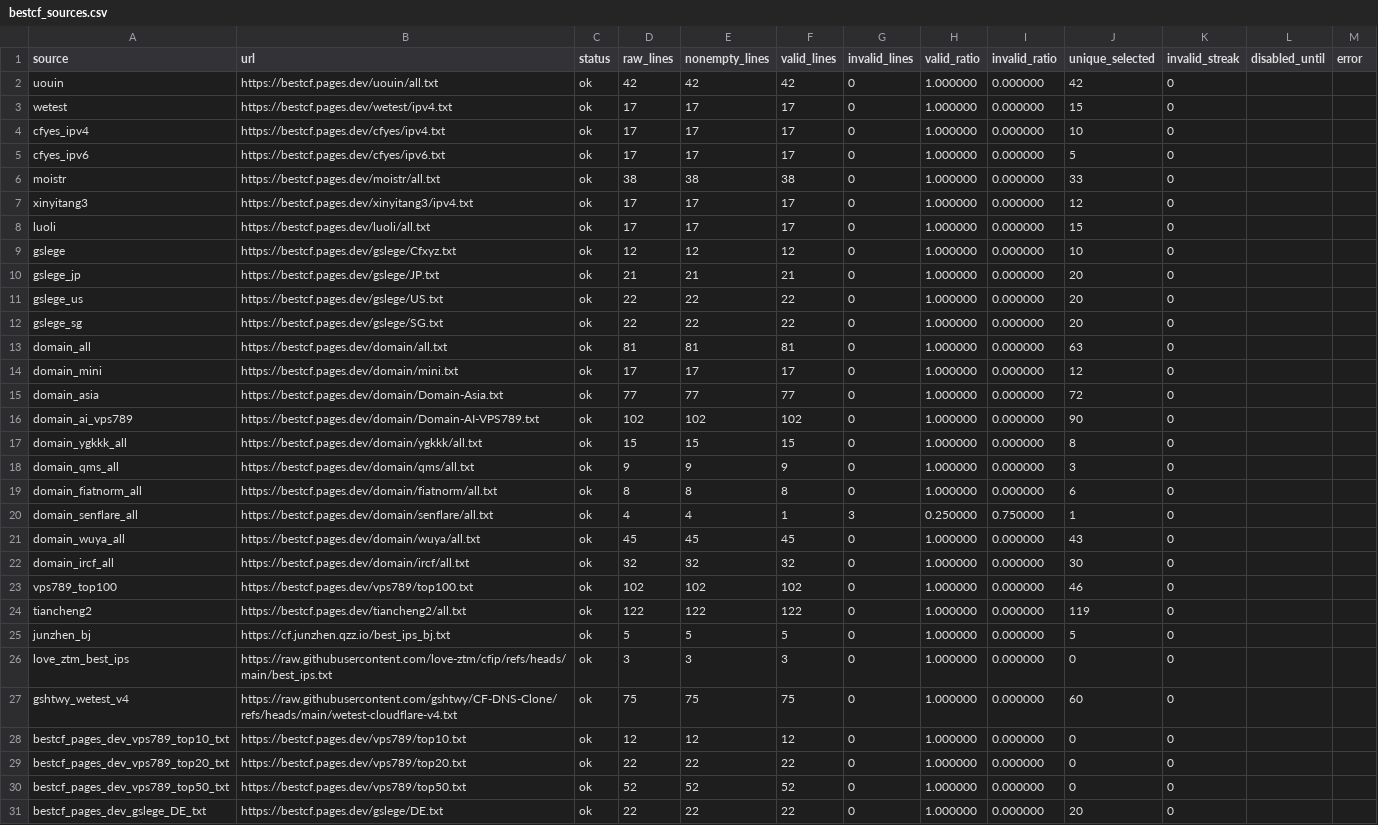
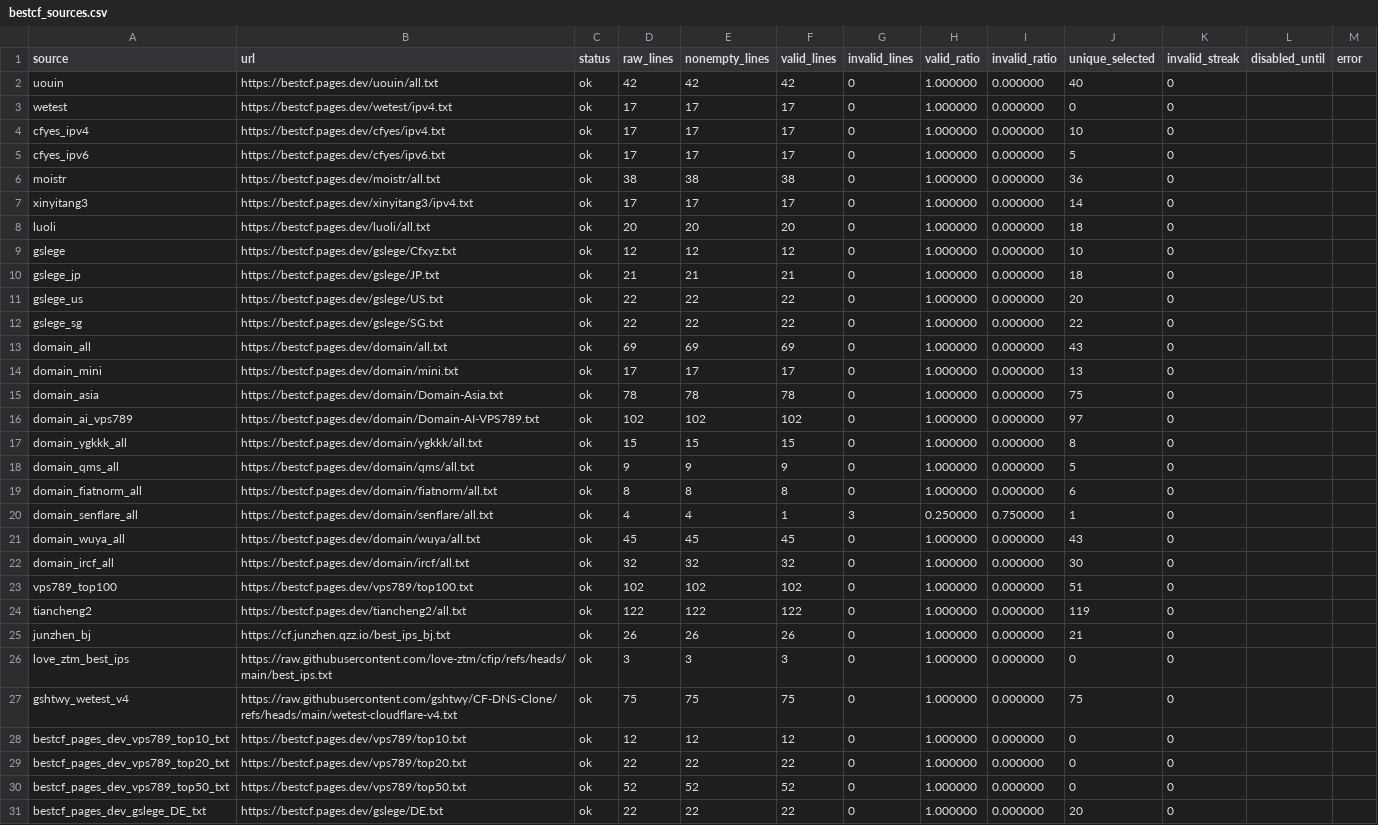
Before and after one commit to User-Pass320/bestcf-auto, a CSV file: public/bestcf_sources.csv, drawn as a sheet; only a part is shown; the diff covers the shown part only.

```diff
--- a/public/bestcf_sources.csv
+++ b/public/bestcf_sources.csv
@@ -1,19 +1,19 @@
 source,url,status,raw_lines,nonempty_lines,valid_lines,invalid_lines,valid_ratio,invalid_ratio,unique_selected,invalid_streak,disabled_until,error
-uouin,https://bestcf.pages.dev/uouin/all.txt,ok,42,42,42,0,1.000000,0.000000,42,0,,
-wetest,https://bestcf.pages.dev/wetest/ipv4.txt,ok,17,17,17,0,1.000000,0.000000,15,0,,
+uouin,https://bestcf.pages.dev/uouin/all.txt,ok,42,42,42,0,1.000000,0.000000,40,0,,
+wetest,https://bestcf.pages.dev/wetest/ipv4.txt,ok,17,17,17,0,1.000000,0.000000,0,0,,
 cfyes_ipv4,https://bestcf.pages.dev/cfyes/ipv4.txt,ok,17,17,17,0,1.000000,0.000000,10,0,,
 cfyes_ipv6,https://bestcf.pages.dev/cfyes/ipv6.txt,ok,17,17,17,0,1.000000,0.000000,5,0,,
-moistr,https://bestcf.pages.dev/moistr/all.txt,ok,38,38,38,0,1.000000,0.000000,33,0,,
-xinyitang3,https://bestcf.pages.dev/xinyitang3/ipv4.txt,ok,17,17,17,0,1.000000,0.000000,12,0,,
-luoli,https://bestcf.pages.dev/luoli/all.txt,ok,17,17,17,0,1.000000,0.000000,15,0,,
+moistr,https://bestcf.pages.dev/moistr/all.txt,ok,38,38,38,0,1.000000,0.000000,36,0,,
+xinyitang3,https://bestcf.pages.dev/xinyitang3/ipv4.txt,ok,17,17,17,0,1.000000,0.000000,14,0,,
+luoli,https://bestcf.pages.dev/luoli/all.txt,ok,20,20,20,0,1.000000,0.000000,18,0,,
 gslege,https://bestcf.pages.dev/gslege/Cfxyz.txt,ok,12,12,12,0,1.000000,0.000000,10,0,,
-gslege_jp,https://bestcf.pages.dev/gslege/JP.txt,ok,21,21,21,0,1.000000,0.000000,20,0,,
+gslege_jp,https://bestcf.pages.dev/gslege/JP.txt,ok,21,21,21,0,1.000000,0.000000,18,0,,
 gslege_us,https://bestcf.pages.dev/gslege/US.txt,ok,22,22,22,0,1.000000,0.000000,20,0,,
-gslege_sg,https://bestcf.pages.dev/gslege/SG.txt,ok,22,22,22,0,1.000000,0.000000,20,0,,
-domain_all,https://bestcf.pages.dev/domain/all.txt,ok,81,81,81,0,1.000000,0.000000,63,0,,
-domain_mini,https://bestcf.pages.dev/domain/mini.txt,ok,17,17,17,0,1.000000,0.000000,12,0,,
-domain_asia,https://bestcf.pages.dev/domain/Domain-Asia.txt,ok,77,77,77,0,1.000000,0.000000,72,0,,
-domain_ai_vps789,https://bestcf.pages.dev/domain/Domain-AI-VPS789.txt,ok,102,102,102,0,1.000000,0.000000,90,0,,
+gslege_sg,https://bestcf.pages.dev/gslege/SG.txt,ok,22,22,22,0,1.000000,0.000000,22,0,,
+domain_all,https://bestcf.pages.dev/domain/all.txt,ok,69,69,69,0,1.000000,0.000000,43,0,,
+domain_mini,https://bestcf.pages.dev/domain/mini.txt,ok,17,17,17,0,1.000000,0.000000,13,0,,
+domain_asia,https://bestcf.pages.dev/domain/Domain-Asia.txt,ok,78,78,78,0,1.000000,0.000000,75,0,,
+domain_ai_vps789,https://bestcf.pages.dev/domain/Domain-AI-VPS789.txt,ok,102,102,102,0,1.000000,0.000000,97,0,,
 domain_ygkkk_all,https://bestcf.pages.dev/domain/ygkkk/all.txt,ok,15,15,15,0,1.000000,0.000000,8,0,,
-domain_qms_all,https://bestcf.pages.dev/domain/qms/all.txt,ok,9,9,9,0,1.000000,0.000000,3,0,,
+domain_qms_all,https://bestcf.pages.dev/domain/qms/all.txt,ok,9,9,9,0,1.000000,0.000000,5,0,,
 domain_fiatnorm_all,https://bestcf.pages.dev/domain/fiatnorm/all.txt,ok,8,8,8,0,1.000000,0.000000,6,0,,
@@ -22,7 +22,7 @@ domain_wuya_all,https://bestcf.pages.dev/domain/wuya/all.txt,ok,45,45,45,0,1.000
 domain_ircf_all,https://bestcf.pages.dev/domain/ircf/all.txt,ok,32,32,32,0,1.000000,0.000000,30,0,,
-vps789_top100,https://bestcf.pages.dev/vps789/top100.txt,ok,102,102,102,0,1.000000,0.000000,46,0,,
+vps789_top100,https://bestcf.pages.dev/vps789/top100.txt,ok,102,102,102,0,1.000000,0.000000,51,0,,
 tiancheng2,https://bestcf.pages.dev/tiancheng2/all.txt,ok,122,122,122,0,1.000000,0.000000,119,0,,
-junzhen_bj,https://cf.junzhen.qzz.io/best_ips_bj.txt,ok,5,5,5,0,1.000000,0.000000,5,0,,
+junzhen_bj,https://cf.junzhen.qzz.io/best_ips_bj.txt,ok,26,26,26,0,1.000000,0.000000,21,0,,
 love_ztm_best_ips,https://raw.githubusercontent.com/love-ztm/cfip/refs/heads/main/best_ips.txt,ok,3,3,3,0,1.000000,0.000000,0,0,,
-gshtwy_wetest_v4,https://raw.githubusercontent.com/gshtwy/CF-DNS-Clone/refs/heads/main/wetest-cloudflare-v4.txt,ok,75,75,75,0,1.000000,0.000000,60,0,,
+gshtwy_wetest_v4,https://raw.githubusercontent.com/gshtwy/CF-DNS-Clone/refs/heads/main/wetest-cloudflare-v4.txt,ok,75,75,75,0,1.000000,0.000000,75,0,,
 bestcf_pages_dev_vps789_top10_txt,https://bestcf.pages.dev/vps789/top10.txt,ok,12,12,12,0,1.000000,0.000000,0,0,,
```
Also changed, not shown: 43 edited cells elsewhere in this file, public/bestcf_geo_provider_stats.csv, public/bestcf_region_counts.csv, 3 other files.
